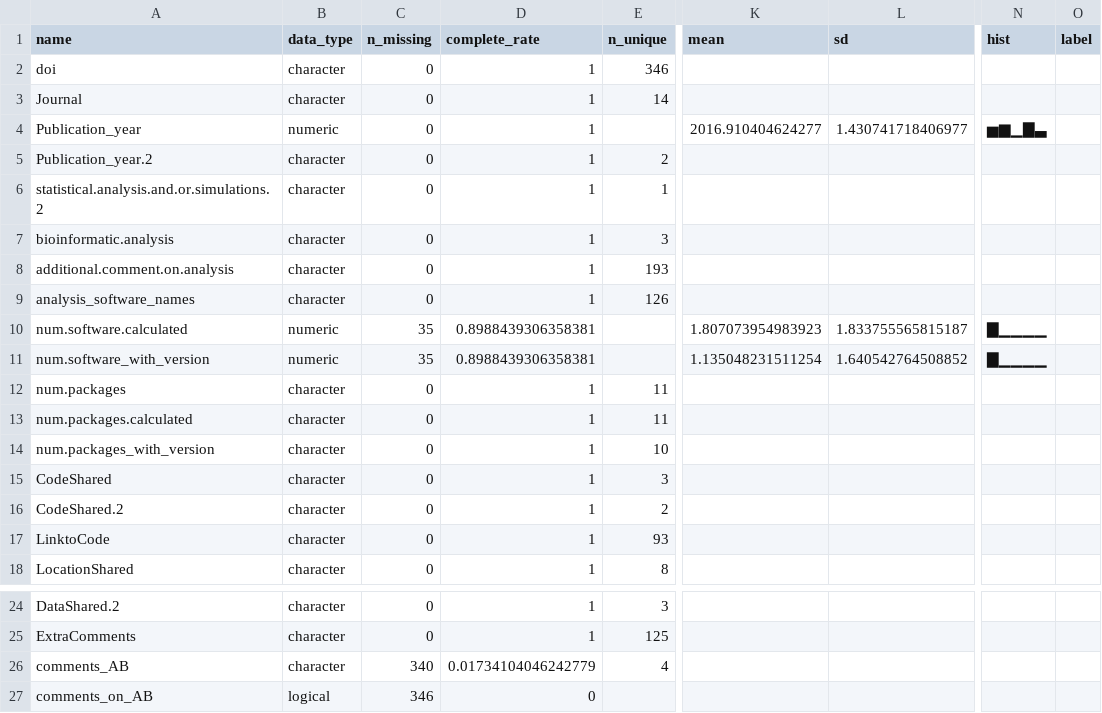
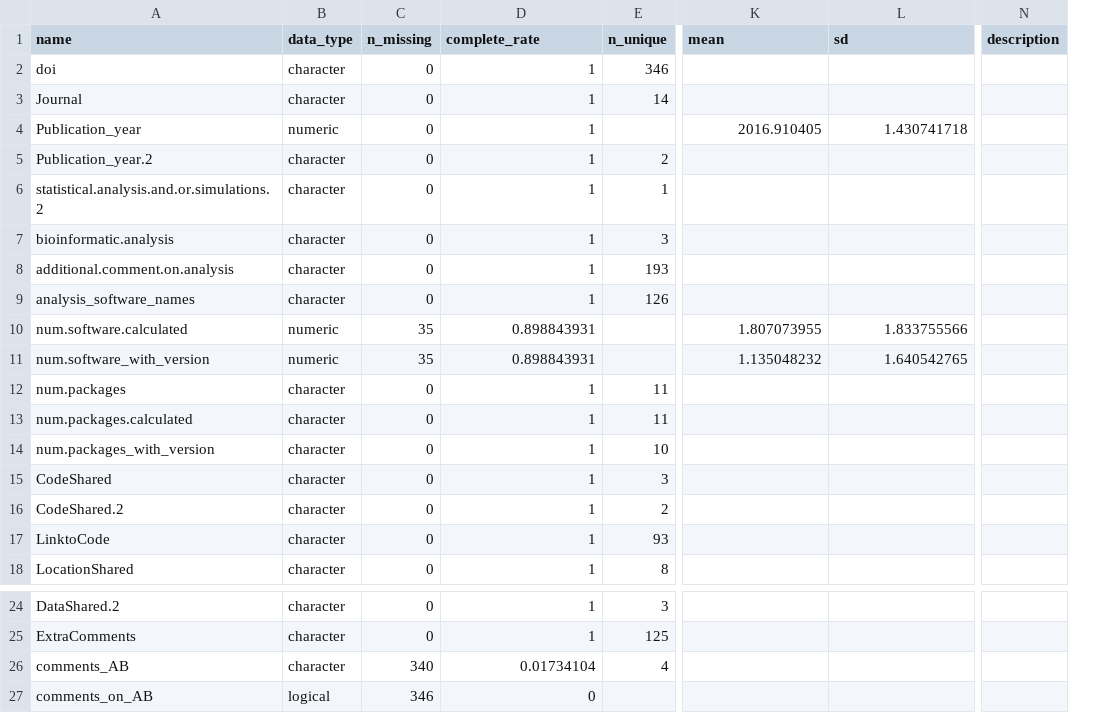
Before and after one commit to ASanchez-Tojar/code-sharing_policies_matter, a CSV file: data/clean_databases/codebooks_and_metada/code_availability_with_policies_full_and_clean_metadata.csv, drawn as a sheet; only a part is shown, gaps mark what is left out; removed rows and columns are numbered as before the commit, all else as after; the diff names each change by its address in the sheet, - before the commit and + after, or states it on an @@ line.

```diff
--- a/data/clean_databases/codebooks_and_metada/code_availability_with_policies_full_and_clean_metadata.csv
+++ b/data/clean_databases/codebooks_and_metada/code_availability_with_policies_full_and_clean_metadata.csv
-column N (hist), rows 4-11: ▅▆▁▇▃ |  |  |  |  |  | ▇▁▁▁▁ | ▇▁▁▁▁
-column O (label), empty
+column N (description), empty
-K4 (mean): 2016.910404624277
+K4 (mean): 2016.910405
-L4 (sd): 1.430741718406977
+L4 (sd): 1.430741718
-D10:D11 (complete_rate): 0.8988439306358381
+D10:D11 (complete_rate): 0.898843931
-K10 (mean): 1.807073954983923
+K10 (mean): 1.807073955
-L10 (sd): 1.833755565815187
+L10 (sd): 1.833755566
-K11 (mean): 1.135048231511254
+K11 (mean): 1.135048232
-L11 (sd): 1.640542764508852
+L11 (sd): 1.640542765
-D26 (complete_rate): 0.01734104046242779
+D26 (complete_rate): 0.01734104
```
Also changed, not shown: data/clean_databases/codebooks_and_metada/code_availability_without_policies_full_and_clean_metadata.csv.
